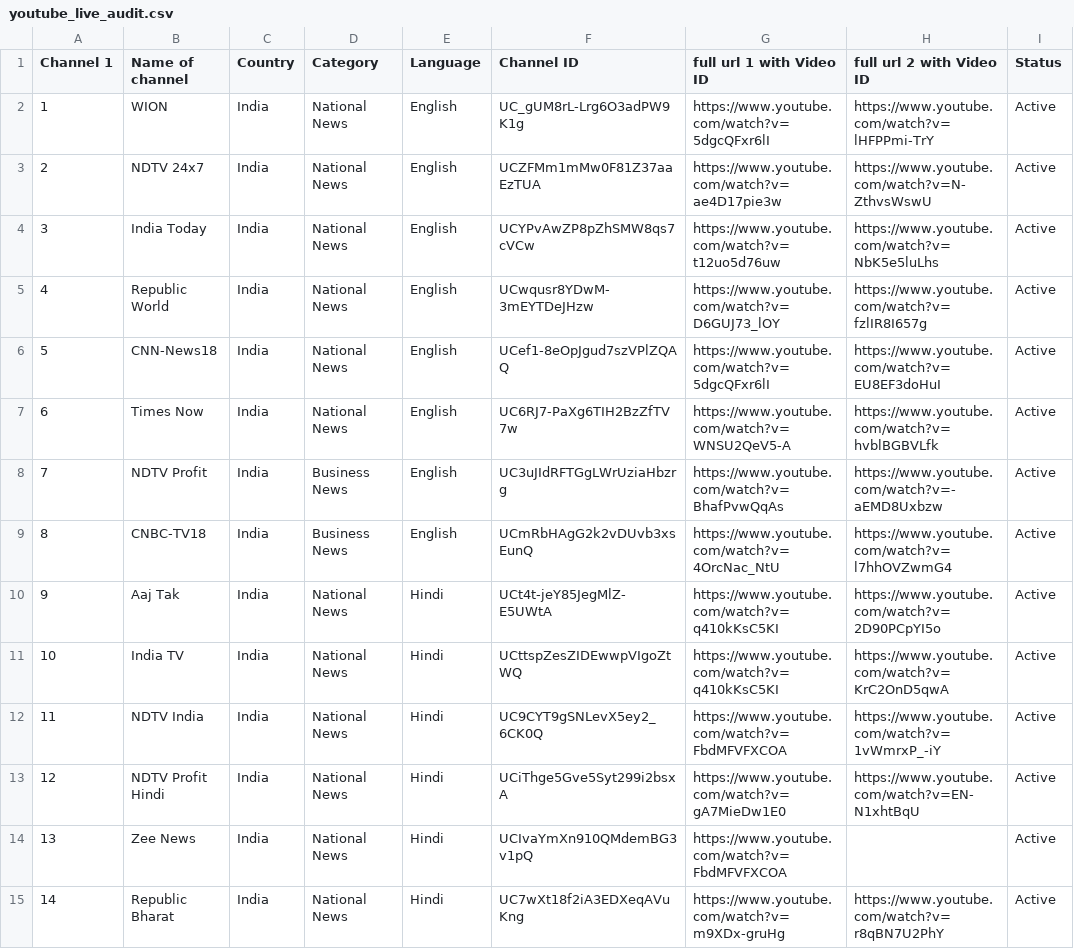
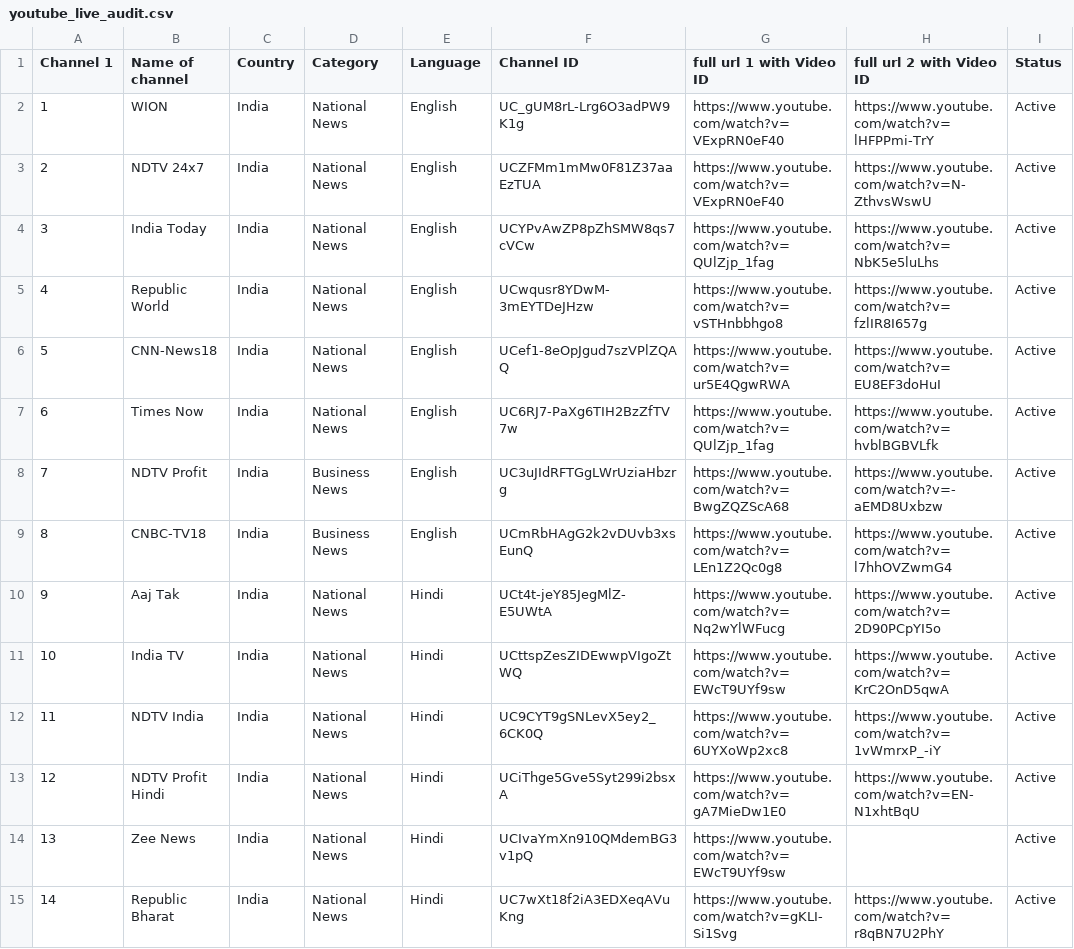
Before and after one commit to Vilfin-TV/MultiScreener, a CSV file: youtube_live_audit.csv, drawn as a sheet; only a part is shown; the diff covers the shown part only.

```diff
--- a/youtube_live_audit.csv
+++ b/youtube_live_audit.csv
@@ -1,15 +1,15 @@
 Channel 1,Name of channel,Country,Category,Language,Channel ID,full url 1 with Video ID,full url 2 with Video ID,Status
-1,WION,India,National News,English,UC_gUM8rL-Lrg6O3adPW9K1g,https://www.youtube.com/watch?v=5dgcQFxr6lI,https://www.youtube.com/watch?v=lHFPPmi-TrY,Active
-2,NDTV 24x7,India,National News,English,UCZFMm1mMw0F81Z37aaEzTUA,https://www.youtube.com/watch?v=ae4D17pie3w,https://www.youtube.com/watch?v=N-ZthvsWswU,Active
-3,India Today,India,National News,English,UCYPvAwZP8pZhSMW8qs7cVCw,https://www.youtube.com/watch?v=t12uo5d76uw,https://www.youtube.com/watch?v=NbK5e5luLhs,Active
-4,Republic World,India,National News,English,UCwqusr8YDwM-3mEYTDeJHzw,https://www.youtube.com/watch?v=D6GUJ73_lOY,https://www.youtube.com/watch?v=fzlIR8I657g,Active
-5,CNN-News18,India,National News,English,UCef1-8eOpJgud7szVPlZQAQ,https://www.youtube.com/watch?v=5dgcQFxr6lI,https://www.youtube.com/watch?v=EU8EF3doHuI,Active
-6,Times Now,India,National News,English,UC6RJ7-PaXg6TIH2BzZfTV7w,https://www.youtube.com/watch?v=WNSU2QeV5-A,https://www.youtube.com/watch?v=hvblBGBVLfk,Active
-7,NDTV Profit,India,Business News,English,UC3uJIdRFTGgLWrUziaHbzrg,https://www.youtube.com/watch?v=BhafPvwQqAs,https://www.youtube.com/watch?v=-aEMD8Uxbzw,Active
-8,CNBC-TV18,India,Business News,English,UCmRbHAgG2k2vDUvb3xsEunQ,https://www.youtube.com/watch?v=4OrcNac_NtU,https://www.youtube.com/watch?v=l7hhOVZwmG4,Active
-9,Aaj Tak,India,National News,Hindi,UCt4t-jeY85JegMlZ-E5UWtA,https://www.youtube.com/watch?v=q410kKsC5KI,https://www.youtube.com/watch?v=2D90PCpYI5o,Active
-10,India TV,India,National News,Hindi,UCttspZesZIDEwwpVIgoZtWQ,https://www.youtube.com/watch?v=q410kKsC5KI,https://www.youtube.com/watch?v=KrC2OnD5qwA,Active
-11,NDTV India,India,National News,Hindi,UC9CYT9gSNLevX5ey2_6CK0Q,https://www.youtube.com/watch?v=FbdMFVFXCOA,https://www.youtube.com/watch?v=1vWmrxP_-iY,Active
+1,WION,India,National News,English,UC_gUM8rL-Lrg6O3adPW9K1g,https://www.youtube.com/watch?v=VExpRN0eF40,https://www.youtube.com/watch?v=lHFPPmi-TrY,Active
+2,NDTV 24x7,India,National News,English,UCZFMm1mMw0F81Z37aaEzTUA,https://www.youtube.com/watch?v=VExpRN0eF40,https://www.youtube.com/watch?v=N-ZthvsWswU,Active
+3,India Today,India,National News,English,UCYPvAwZP8pZhSMW8qs7cVCw,https://www.youtube.com/watch?v=QUlZjp_1fag,https://www.youtube.com/watch?v=NbK5e5luLhs,Active
+4,Republic World,India,National News,English,UCwqusr8YDwM-3mEYTDeJHzw,https://www.youtube.com/watch?v=vSTHnbbhgo8,https://www.youtube.com/watch?v=fzlIR8I657g,Active
+5,CNN-News18,India,National News,English,UCef1-8eOpJgud7szVPlZQAQ,https://www.youtube.com/watch?v=ur5E4QgwRWA,https://www.youtube.com/watch?v=EU8EF3doHuI,Active
+6,Times Now,India,National News,English,UC6RJ7-PaXg6TIH2BzZfTV7w,https://www.youtube.com/watch?v=QUlZjp_1fag,https://www.youtube.com/watch?v=hvblBGBVLfk,Active
+7,NDTV Profit,India,Business News,English,UC3uJIdRFTGgLWrUziaHbzrg,https://www.youtube.com/watch?v=BwgZQZScA68,https://www.youtube.com/watch?v=-aEMD8Uxbzw,Active
+8,CNBC-TV18,India,Business News,English,UCmRbHAgG2k2vDUvb3xsEunQ,https://www.youtube.com/watch?v=LEn1Z2Qc0g8,https://www.youtube.com/watch?v=l7hhOVZwmG4,Active
+9,Aaj Tak,India,National News,Hindi,UCt4t-jeY85JegMlZ-E5UWtA,https://www.youtube.com/watch?v=Nq2wYlWFucg,https://www.youtube.com/watch?v=2D90PCpYI5o,Active
+10,India TV,India,National News,Hindi,UCttspZesZIDEwwpVIgoZtWQ,https://www.youtube.com/watch?v=EWcT9UYf9sw,https://www.youtube.com/watch?v=KrC2OnD5qwA,Active
+11,NDTV India,India,National News,Hindi,UC9CYT9gSNLevX5ey2_6CK0Q,https://www.youtube.com/watch?v=6UYXoWp2xc8,https://www.youtube.com/watch?v=1vWmrxP_-iY,Active
 12,NDTV Profit Hindi,India,National News,Hindi,UCiThge5Gve5Syt299i2bsxA,https://www.youtube.com/watch?v=gA7MieDw1E0,https://www.youtube.com/watch?v=EN-N1xhtBqU,Active
-13,Zee News,India,National News,Hindi,UCIvaYmXn910QMdemBG3v1pQ,https://www.youtube.com/watch?v=FbdMFVFXCOA,,Active
-14,Republic Bharat,India,National News,Hindi,UC7wXt18f2iA3EDXeqAVuKng,https://www.youtube.com/watch?v=m9XDx-gruHg,https://www.youtube.com/watch?v=r8qBN7U2PhY,Active
+13,Zee News,India,National News,Hindi,UCIvaYmXn910QMdemBG3v1pQ,https://www.youtube.com/watch?v=EWcT9UYf9sw,,Active
+14,Republic Bharat,India,National News,Hindi,UC7wXt18f2iA3EDXeqAVuKng,https://www.youtube.com/watch?v=gKLI-Si1Svg,https://www.youtube.com/watch?v=r8qBN7U2PhY,Active
```
Also changed, not shown: 77 edited cells elsewhere in this file, 2 other files.
